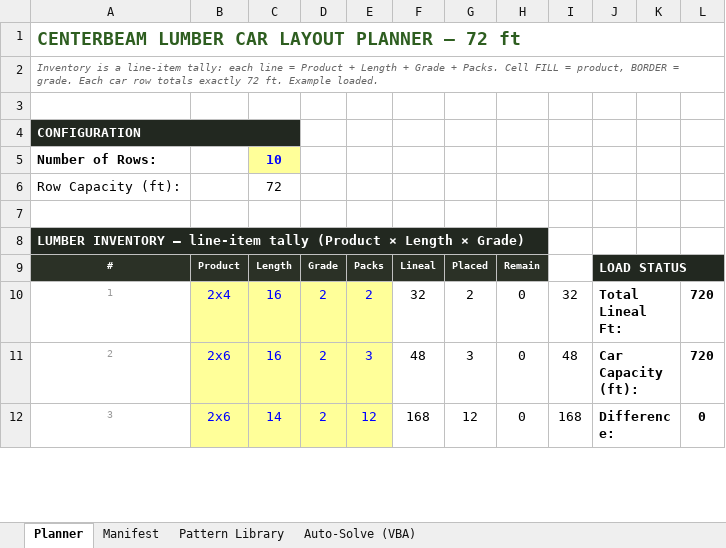
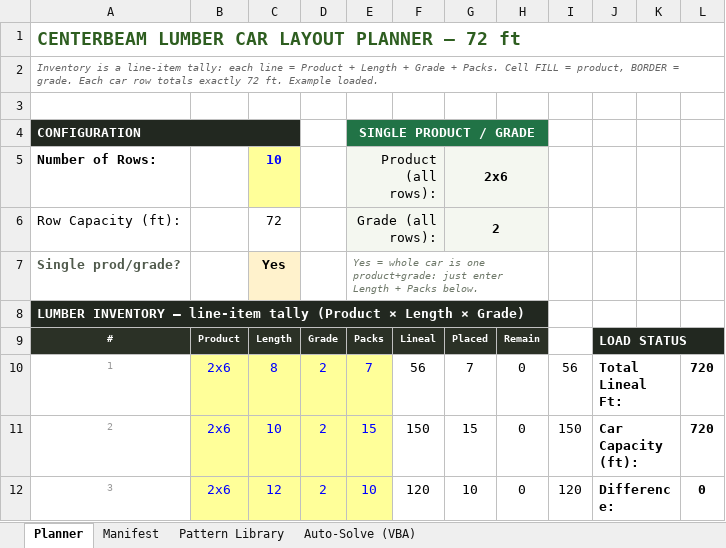
Before and after one commit to kenpaine/Lumber-Load-Planning, an Excel workbook: Centerbeam_Lumber_Layout_Planner.xlsm, sheet Planner, drawn as a sheet; only a part is shown; values as stored, in another font and other column widths than the file's, no borders; charts and pictures and conditional formats not drawn; the diff covers the shown part only; the diff names each change by its address in the sheet, - before the commit and + after, or states it on an @@ line.

```diff
--- a/Centerbeam_Lumber_Layout_Planner.xlsm (sheet Planner)
+++ b/Centerbeam_Lumber_Layout_Planner.xlsm (sheet Planner)
-E4: (empty)
+E4: SINGLE PRODUCT / GRADE
-E4:H4 fill: none
+E4:H4 fill: #217346
+E4:H4 merged
-E5: (empty)
+E5: Product (all rows):
-E5:H6 fill: none
+E5:H6 fill: #F4F7F0
+E5:F5 merged
-G5: (empty)
+G5: 2x6
+G5:H5 merged
-E6: (empty)
+E6: Grade (all rows):
+E6:F6 merged
-G6: (empty)
+G6: 2
+G6:H6 merged
-row 7: (empty)
+row 7: Single prod/grade? |  | Yes |  | Yes = whole car is one product+grade: just enter Length + Packs below.
-C7 fill: none
+C7 fill: #FFF2CC
+E7:H7 merged
-B10: 2x4
+B10: 2x6
-C10: 16
+C10: 8
-E10: 2
+E10: 7
-F10: 32
+F10: 56
-G10: 2
+G10: 7
-I10: 32
+I10: 56
-C11: 16
+C11: 10
-E11: 3
+E11: 15
-F11: 48
+F11: 150
-G11: 3
+G11: 15
-I11: 48
+I11: 150
-C12: 14
+C12: 12
-E12: 12
+E12: 10
-F12: 168
+F12: 120
-G12: 12
+G12: 10
-I12: 168
+I12: 120
```
Also changed, not shown: 72 edited cells elsewhere in this sheet, sheet Manifest, charts or pictures, 3 other files.
